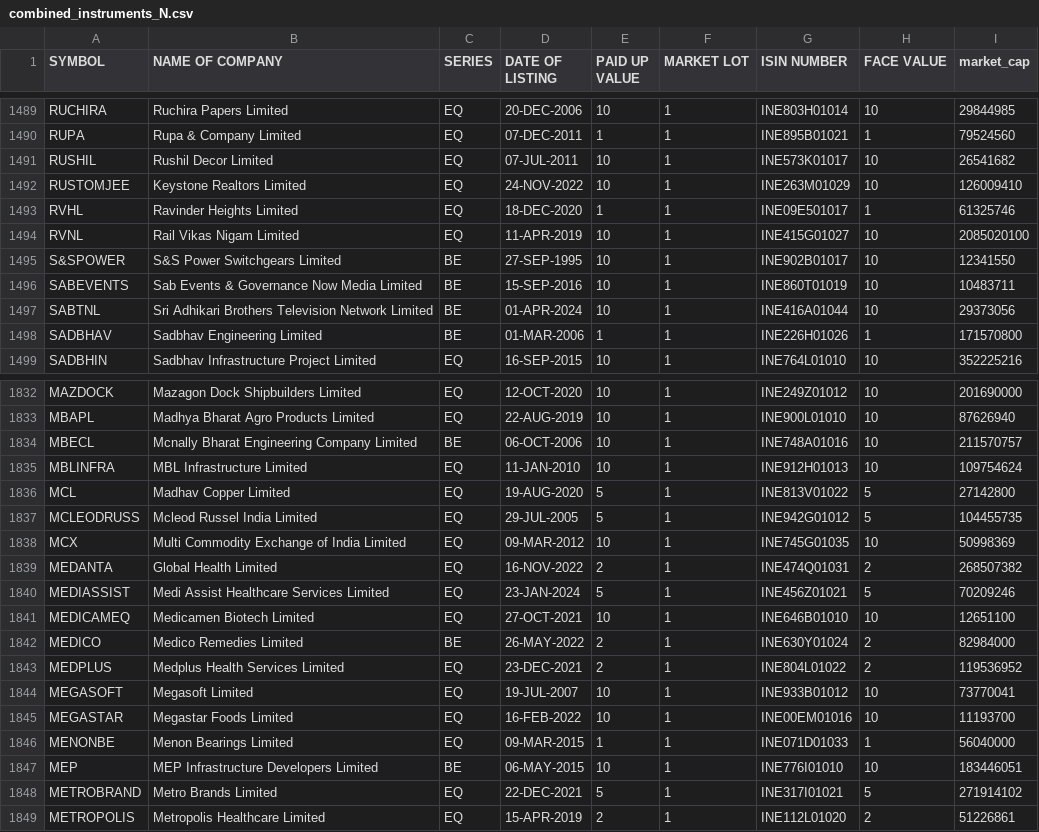
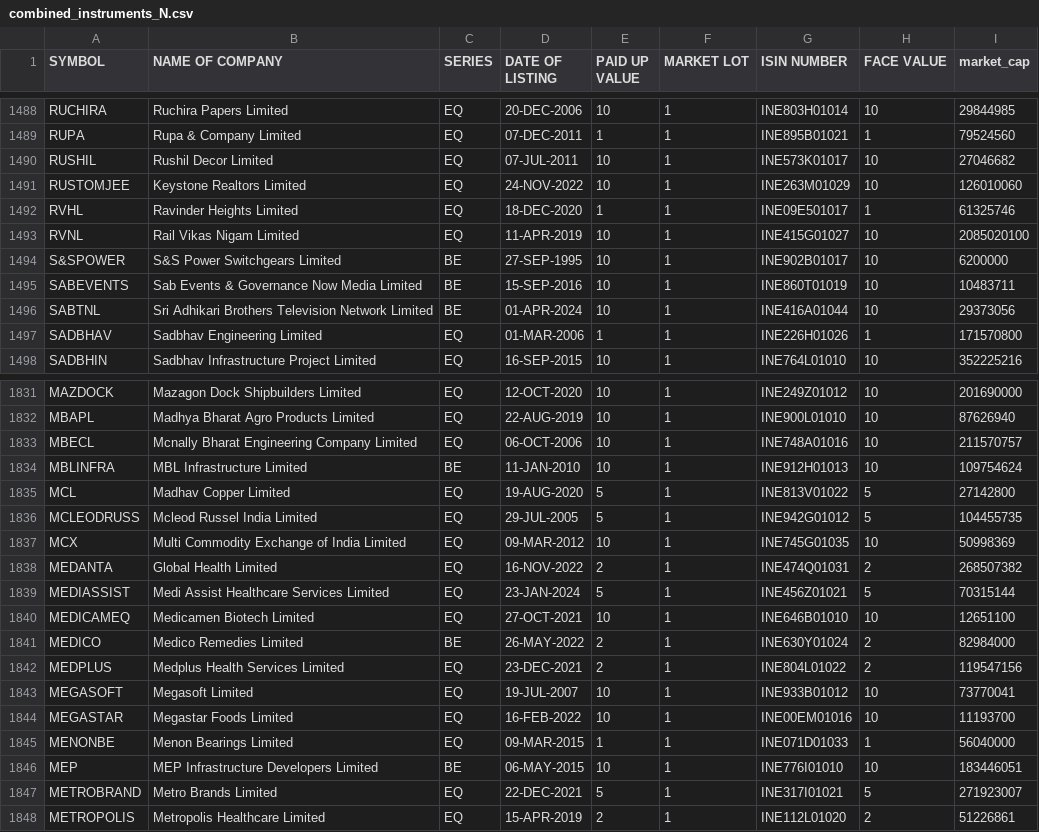
Before and after one commit to sggovtech/githubactions2, a CSV file: combined_instruments_N.csv, drawn as a sheet; only a part is shown, gaps mark what is left out; the diff covers the shown part only.

```diff
--- a/combined_instruments_N.csv
+++ b/combined_instruments_N.csv
@@ -1490,10 +1489,10 @@ RUCHIRA,Ruchira Papers Limited,EQ,20-DEC-2006,10,1,INE803H01014,10,29844985
 RUPA,Rupa & Company Limited,EQ,07-DEC-2011,1,1,INE895B01021,1,79524560
-RUSHIL,Rushil Decor Limited,EQ,07-JUL-2011,10,1,INE573K01017,10,26541682
-RUSTOMJEE,Keystone Realtors Limited,EQ,24-NOV-2022,10,1,INE263M01029,10,126009410
+RUSHIL,Rushil Decor Limited,EQ,07-JUL-2011,10,1,INE573K01017,10,27046682
+RUSTOMJEE,Keystone Realtors Limited,EQ,24-NOV-2022,10,1,INE263M01029,10,126010060
 RVHL,Ravinder Heights Limited,EQ,18-DEC-2020,1,1,INE09E501017,1,61325746
 RVNL,Rail Vikas Nigam Limited,EQ,11-APR-2019,10,1,INE415G01027,10,2085020100
-S&SPOWER,S&S Power Switchgears Limited,BE,27-SEP-1995,10,1,INE902B01017,10,12341550
+S&SPOWER,S&S Power Switchgears Limited,BE,27-SEP-1995,10,1,INE902B01017,10,6200000
 SABEVENTS,Sab Events & Governance Now Media Limited,BE,15-SEP-2016,10,1,INE860T01019,10,10483711
 SABTNL,Sri Adhikari Brothers Television Network Limited,BE,01-APR-2024,10,1,INE416A01044,10,29373056
-SADBHAV,Sadbhav Engineering Limited,BE,01-MAR-2006,1,1,INE226H01026,1,171570800
+SADBHAV,Sadbhav Engineering Limited,EQ,01-MAR-2006,1,1,INE226H01026,1,171570800
 SADBHIN,Sadbhav Infrastructure Project Limited,EQ,16-SEP-2015,10,1,INE764L01010,10,352225216
@@ -1833,4 +1832,4 @@ MAZDOCK,Mazagon Dock Shipbuilders Limited,EQ,12-OCT-2020,10,1,INE249Z01012,10,20
 MBAPL,Madhya Bharat Agro Products Limited,EQ,22-AUG-2019,10,1,INE900L01010,10,87626940
-MBECL,Mcnally Bharat Engineering Company Limited,BE,06-OCT-2006,10,1,INE748A01016,10,211570757
-MBLINFRA,MBL Infrastructure Limited,EQ,11-JAN-2010,10,1,INE912H01013,10,109754624
+MBECL,Mcnally Bharat Engineering Company Limited,EQ,06-OCT-2006,10,1,INE748A01016,10,211570757
+MBLINFRA,MBL Infrastructure Limited,BE,11-JAN-2010,10,1,INE912H01013,10,109754624
 MCL,Madhav Copper Limited,EQ,19-AUG-2020,5,1,INE813V01022,5,27142800
@@ -1839,6 +1838,6 @@ MCX,Multi Commodity Exchange of India Limited,EQ,09-MAR-2012,10,1,INE745G01035,1
 MEDANTA,Global Health Limited,EQ,16-NOV-2022,2,1,INE474Q01031,2,268507382
-MEDIASSIST,Medi Assist Healthcare Services Limited,EQ,23-JAN-2024,5,1,INE456Z01021,5,70209246
+MEDIASSIST,Medi Assist Healthcare Services Limited,EQ,23-JAN-2024,5,1,INE456Z01021,5,70315144
 MEDICAMEQ,Medicamen Biotech Limited,EQ,27-OCT-2021,10,1,INE646B01010,10,12651100
 MEDICO,Medico Remedies Limited,BE,26-MAY-2022,2,1,INE630Y01024,2,82984000
-MEDPLUS,Medplus Health Services Limited,EQ,23-DEC-2021,2,1,INE804L01022,2,119536952
+MEDPLUS,Medplus Health Services Limited,EQ,23-DEC-2021,2,1,INE804L01022,2,119547156
 MEGASOFT,Megasoft Limited,EQ,19-JUL-2007,10,1,INE933B01012,10,73770041
@@ -1847,3 +1846,3 @@ MENONBE,Menon Bearings Limited,EQ,09-MAR-2015,1,1,INE071D01033,1,56040000
 MEP,MEP Infrastructure Developers Limited,BE,06-MAY-2015,10,1,INE776I01010,10,183446051
-METROBRAND,Metro Brands Limited,EQ,22-DEC-2021,5,1,INE317I01021,5,271914102
+METROBRAND,Metro Brands Limited,EQ,22-DEC-2021,5,1,INE317I01021,5,271923007
 METROPOLIS,Metropolis Healthcare Limited,EQ,15-APR-2019,2,1,INE112L01020,2,51226861
```
Also changed, not shown: 1 added row, 4 removed rows, 16 moved rows and 130 edited cells elsewhere in this file.
